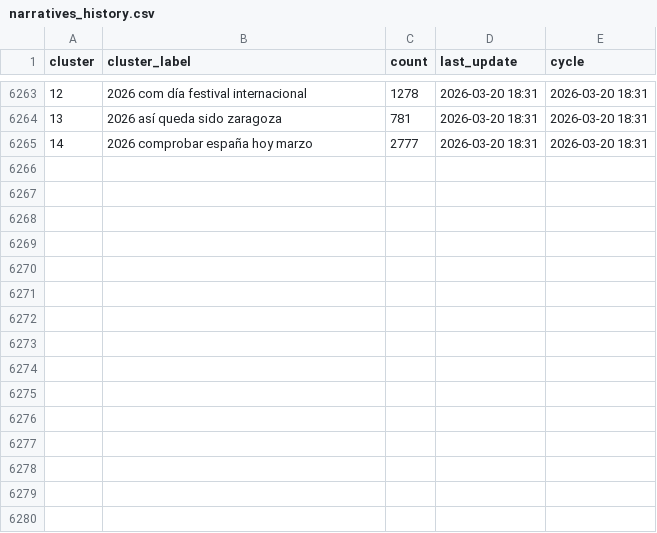
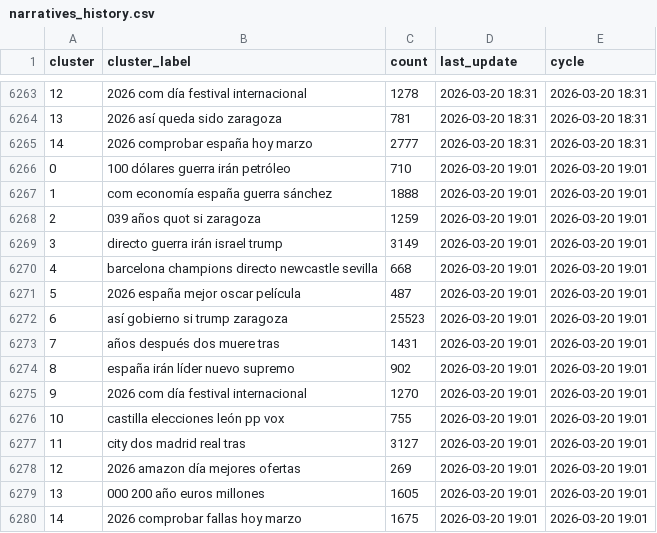
Before and after one commit to mcasrom/narrative-radar, a CSV file: data/processed/narratives_history.csv, drawn as a sheet; only a part is shown, gaps mark what is left out.

```diff
--- a/data/processed/narratives_history.csv
+++ b/data/processed/narratives_history.csv
@@ -6265 +6265,16 @@ cluster,cluster_label,count,last_update,cycle
 14,2026 comprobar españa hoy marzo,2777,2026-03-20 18:31,2026-03-20 18:31
+0,100 dólares guerra irán petróleo,710,2026-03-20 19:01,2026-03-20 19:01
+1,com economía españa guerra sánchez,1888,2026-03-20 19:01,2026-03-20 19:01
+2,039 años quot si zaragoza,1259,2026-03-20 19:01,2026-03-20 19:01
+3,directo guerra irán israel trump,3149,2026-03-20 19:01,2026-03-20 19:01
+4,barcelona champions directo newcastle sevilla,668,2026-03-20 19:01,2026-03-20 19:01
+5,2026 españa mejor oscar película,487,2026-03-20 19:01,2026-03-20 19:01
+6,así gobierno si trump zaragoza,25523,2026-03-20 19:01,2026-03-20 19:01
+7,años después dos muere tras,1431,2026-03-20 19:01,2026-03-20 19:01
+8,españa irán líder nuevo supremo,902,2026-03-20 19:01,2026-03-20 19:01
+9,2026 com día festival internacional,1270,2026-03-20 19:01,2026-03-20 19:01
+10,castilla elecciones león pp vox,755,2026-03-20 19:01,2026-03-20 19:01
+11,city dos madrid real tras,3127,2026-03-20 19:01,2026-03-20 19:01
+12,2026 amazon día mejores ofertas,269,2026-03-20 19:01,2026-03-20 19:01
+13,000 200 año euros millones,1605,2026-03-20 19:01,2026-03-20 19:01
+14,2026 comprobar fallas hoy marzo,1675,2026-03-20 19:01,2026-03-20 19:01
```
Also changed, not shown: data/processed/audit_quality_history.csv, data/processed/coordination_alerts.csv, 42 other files.
